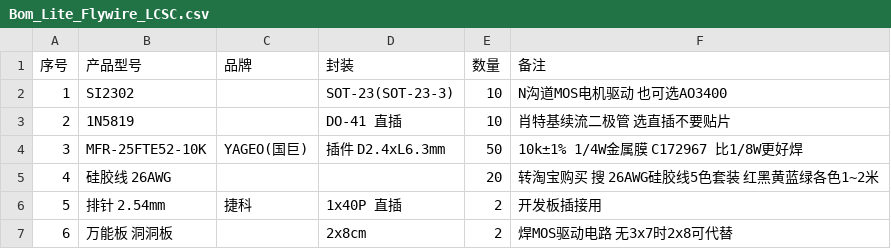
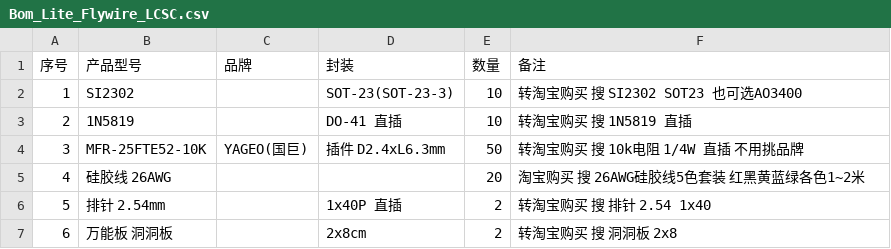
Before and after one commit to prokeshbiswas01011985-a11y/esp-drone-lite, a CSV file: hardware/Bom_Lite_Flywire_LCSC.csv, drawn as a sheet.

Commit message:
hardware: switch component sourcing to Taobao (shipping cost reasons)

```diff
--- a/hardware/Bom_Lite_Flywire_LCSC.csv
+++ b/hardware/Bom_Lite_Flywire_LCSC.csv
@@ -1,7 +1,7 @@
 序号,产品型号,品牌,封装,数量,备注
-1,SI2302,,SOT-23(SOT-23-3),10,N沟道MOS电机驱动 也可选AO3400
-2,1N5819,,DO-41 直插,10,肖特基续流二极管 选直插不要贴片
-3,MFR-25FTE52-10K,YAGEO(国巨),插件 D2.4xL6.3mm,50,10k±1% 1/4W金属膜 C172967 比1/8W更好焊
-4,硅胶线 26AWG,,,20,转淘宝购买 搜 26AWG硅胶线5色套装 红黑黄蓝绿各色1~2米
-5,排针 2.54mm,捷科,1x40P 直插,2,开发板插接用
-6,万能板 洞洞板,,2x8cm,2,焊MOS驱动电路 无3x7时2x8可代替
+1,SI2302,,SOT-23(SOT-23-3),10,转淘宝购买 搜 SI2302 SOT23 也可选AO3400
+2,1N5819,,DO-41 直插,10,转淘宝购买 搜 1N5819 直插
+3,MFR-25FTE52-10K,YAGEO(国巨),插件 D2.4xL6.3mm,50,转淘宝购买 搜 10k电阻 1/4W 直插 不用挑品牌
+4,硅胶线 26AWG,,,20,淘宝购买 搜 26AWG硅胶线5色套装 红黑黄蓝绿各色1~2米
+5,排针 2.54mm,,1x40P 直插,2,转淘宝购买 搜 排针 2.54 1x40
+6,万能板 洞洞板,,2x8cm,2,转淘宝购买 搜 洞洞板 2x8
```
